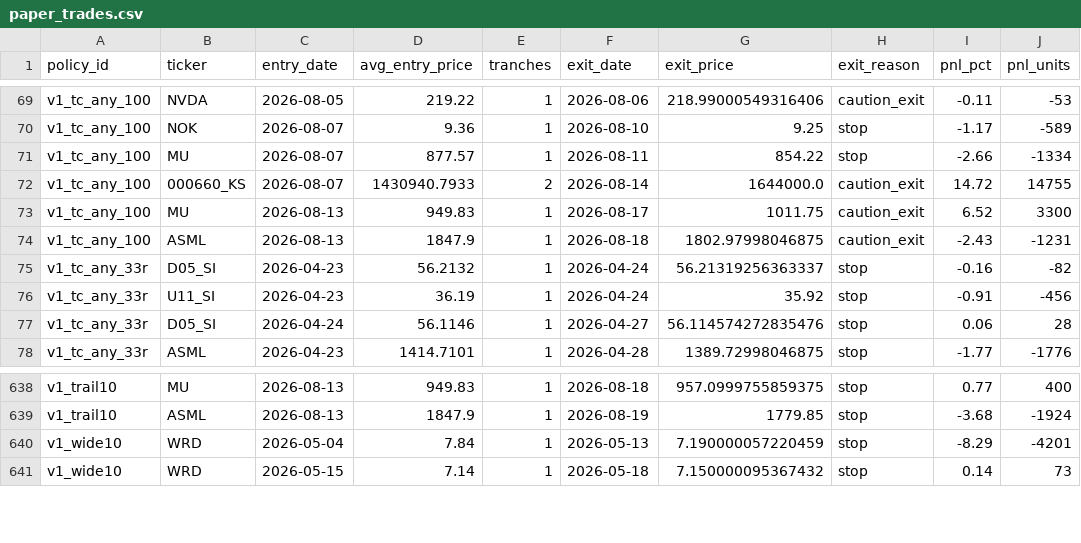
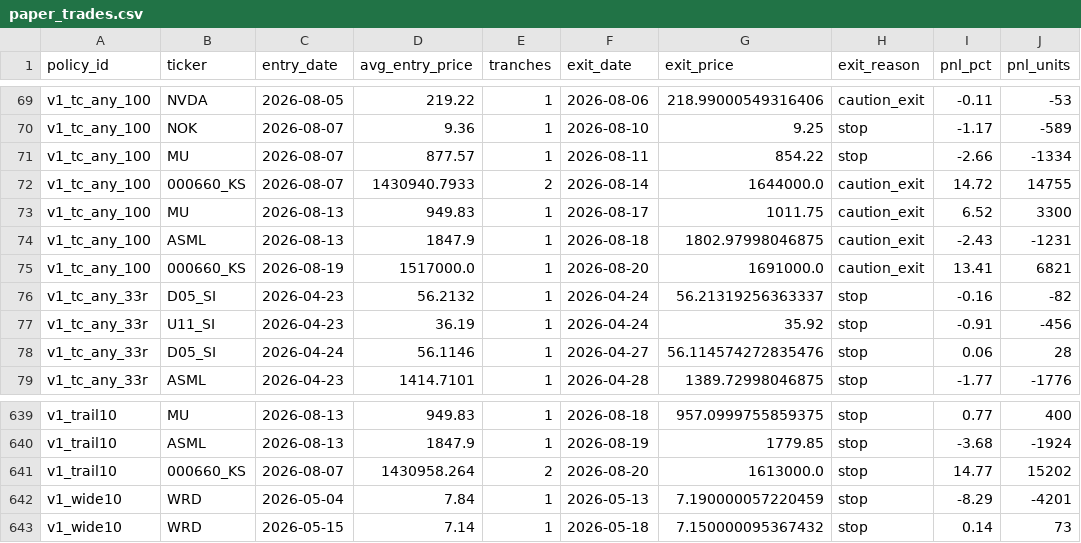
Before and after one commit to marcuslai1/market-dashboard, a CSV file: data/paper_trades.csv, drawn as a sheet; only a part is shown, gaps mark what is left out; the diff names each change by its address in the sheet, - before the commit and + after, or states it on an @@ line.

```diff
--- a/data/paper_trades.csv
+++ b/data/paper_trades.csv
+row 75: v1_tc_any_100 | 000660_KS | 2026-08-19 | 1517000.0 | 1 | 2026-08-20 | 1691000.0 | caution_exit | 13.41 | 6821
+row 641: v1_trail10 | 000660_KS | 2026-08-07 | 1430958.264 | 2 | 2026-08-20 | 1613000.0 | stop | 14.77 | 15202
```
Also changed, not shown: data/claude_analysis.csv, data/market_data.csv, 7 other files.
